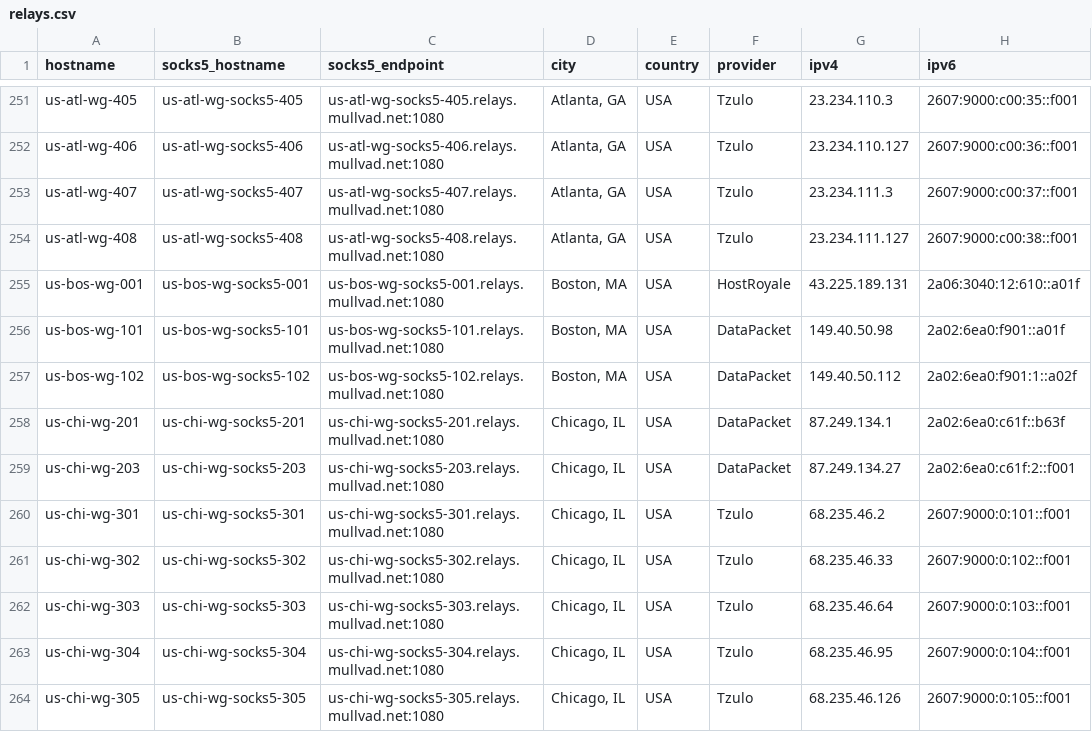
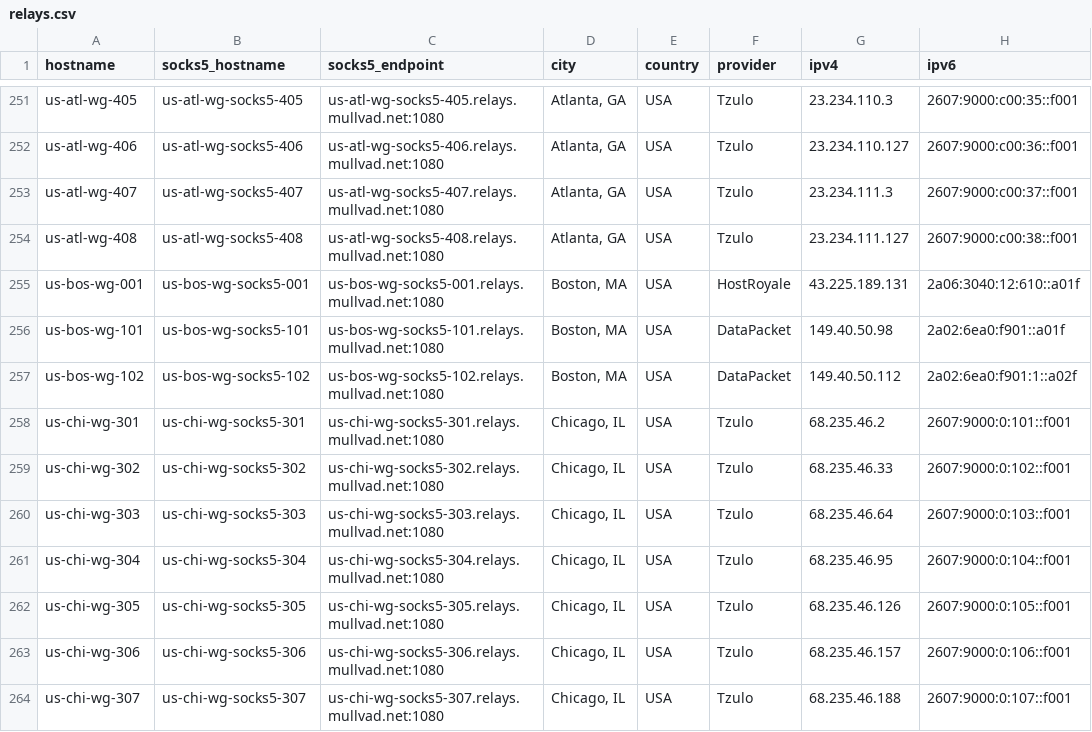
Before and after one commit to tommy-ca/mulvad-relay-list, a CSV file: relays.csv, drawn as a sheet; only a part is shown, gaps mark what is left out; the shorter side is filled out with more unchanged rows.

```diff
--- a/relays.csv
+++ b/relays.csv
@@ -257,4 +257,2 @@ us-bos-wg-101,us-bos-wg-socks5-101,us-bos-wg-socks5-101.relays.mullvad.net:1080,
 us-bos-wg-102,us-bos-wg-socks5-102,us-bos-wg-socks5-102.relays.mullvad.net:1080,"Boston, MA",USA,DataPacket,149.40.50.112,2a02:6ea0:f901:1::a02f
-us-chi-wg-201,us-chi-wg-socks5-201,us-chi-wg-socks5-201.relays.mullvad.net:1080,"Chicago, IL",USA,DataPacket,87.249.134.1,2a02:6ea0:c61f::b63f
-us-chi-wg-203,us-chi-wg-socks5-203,us-chi-wg-socks5-203.relays.mullvad.net:1080,"Chicago, IL",USA,DataPacket,87.249.134.27,2a02:6ea0:c61f:2::f001
 us-chi-wg-301,us-chi-wg-socks5-301,us-chi-wg-socks5-301.relays.mullvad.net:1080,"Chicago, IL",USA,Tzulo,68.235.46.2,2607:9000:0:101::f001
```
Also changed, not shown: 4 other files.
